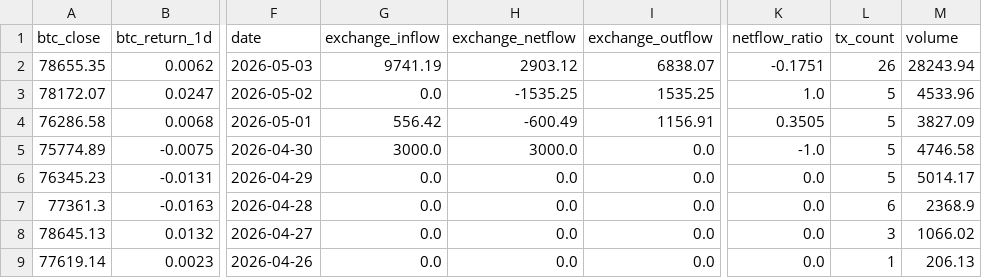
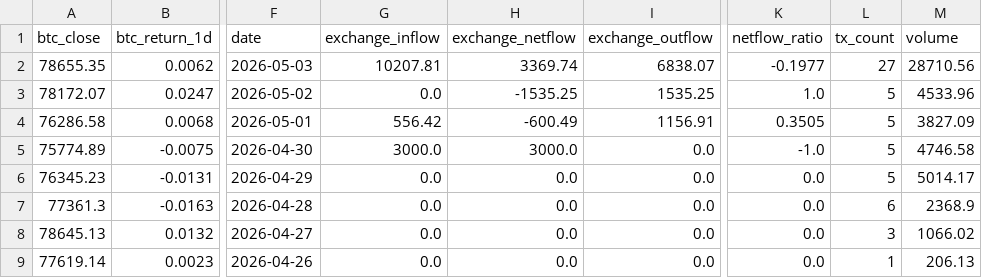
Before and after one commit to Whale-Activity-Analysis/wai-backend, a CSV file: data/wai_history.csv, drawn as a sheet; only a part is shown, gaps mark what is left out; the diff names each change by its address in the sheet, - before the commit and + after, or states it on an @@ line.

```diff
--- a/data/wai_history.csv
+++ b/data/wai_history.csv
-G2 (exchange_inflow): 9741.19
+G2 (exchange_inflow): 10207.81
-H2 (exchange_netflow): 2903.12
+H2 (exchange_netflow): 3369.74
-K2 (netflow_ratio): -0.1751
+K2 (netflow_ratio): -0.1977
-L2 (tx_count): 26
+L2 (tx_count): 27
-M2 (volume): 28243.94
+M2 (volume): 28710.56
```
Also changed, not shown: 1 other file.
